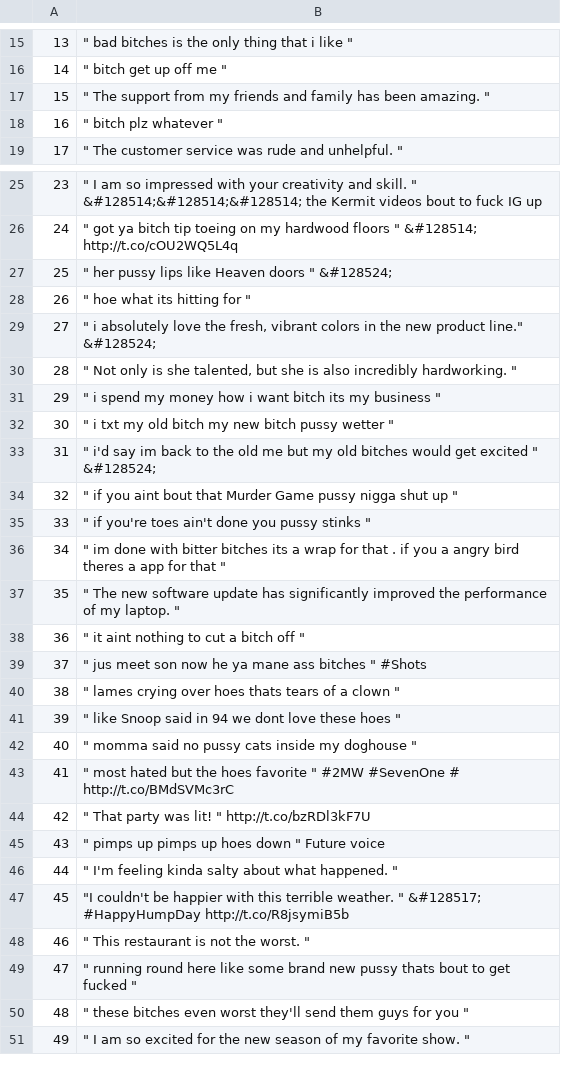
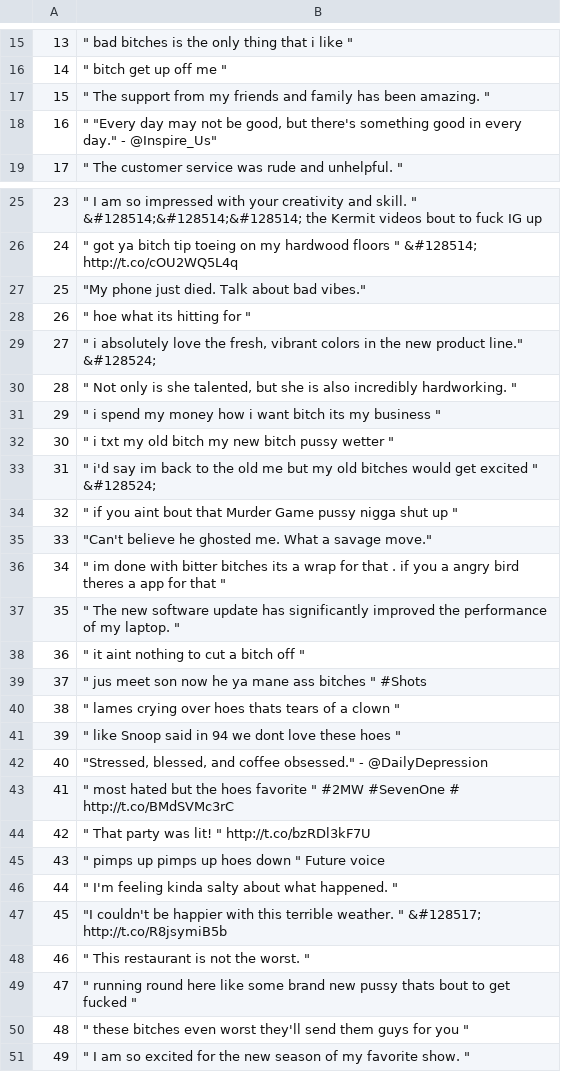
Before and after one commit to MarvinGultom06/WebSentimentAnalysis, a CSV file: uploads/twitter_data.csv, drawn as a sheet; only a part is shown, gaps mark what is left out; the diff covers the shown part only; the diff names each change by its address in the sheet, - before the commit and + after, or states it on an @@ line.

```diff
--- a/uploads/twitter_data.csv
+++ b/uploads/twitter_data.csv
-B18: " bitch plz whatever "
+B18: " "Every day may not be good, but there's something good in every day." - @Inspire_Us"
-B27: " her pussy lips like Heaven doors " &#128524;
+B27: "My phone just died. Talk about bad vibes."
-B35: " if you're toes ain't done you pussy stinks "
+B35: "Can't believe he ghosted me. What a savage move."
-B42: " momma said no pussy cats inside my doghouse "
+B42: "Stressed, blessed, and coffee obsessed." - @DailyDepression
-B47: …" &#128517; #HappyHumpDay http://t.co/R8jsymiB5b
+B47: …" &#128517; http://t.co/R8jsymiB5b
```
Also changed, not shown: 49 removed rows elsewhere in this file.
